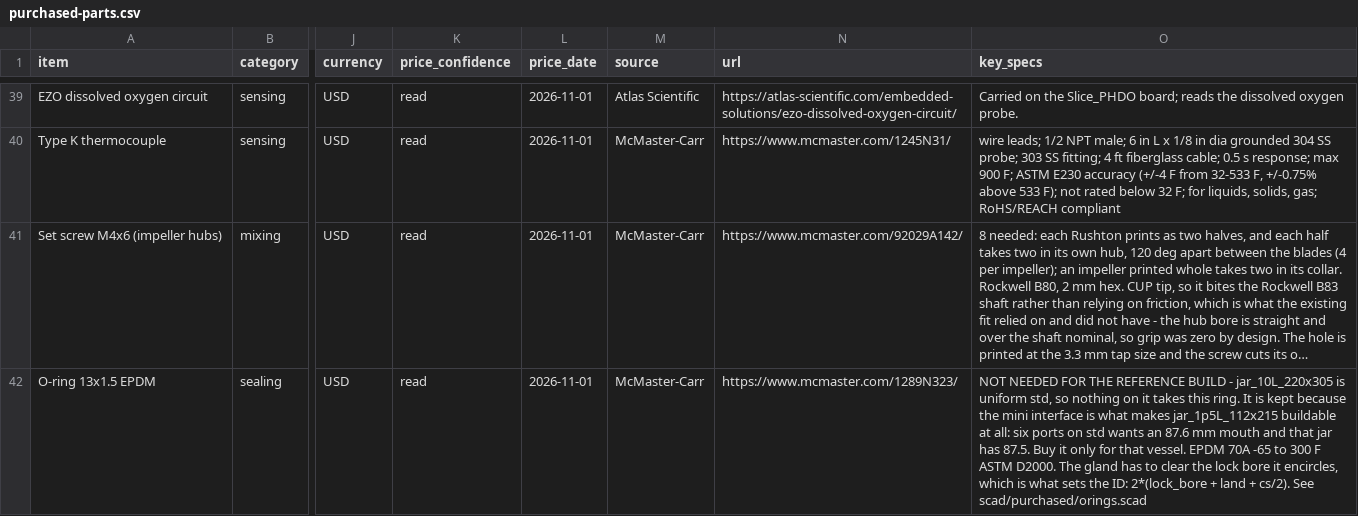
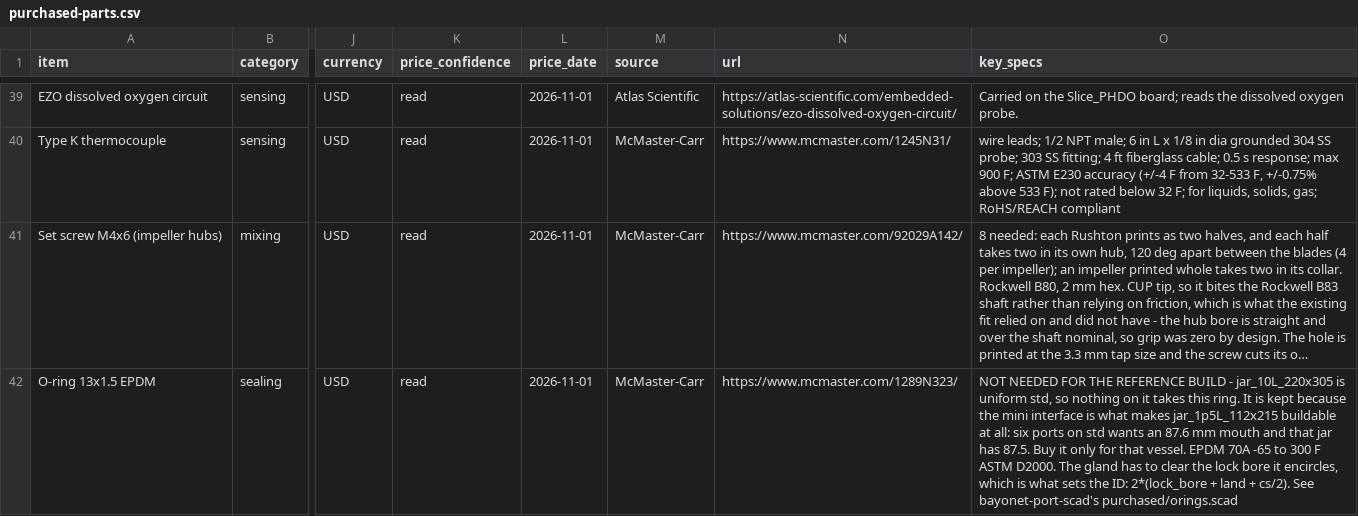
Before and after one commit to uwo-fast/open-source-bioreactor, a CSV file: purchased-parts.csv, drawn as a sheet; only a part is shown, gaps mark what is left out; long unchanged cells end in …; the diff covers the shown part only; the diff names each change by its address in the sheet, - before the commit and + after, or states it on an @@ line.

Commit message:
build(deps): take the port system from bayonet-port-scad v0.1.0 (#151)
The bayonet ports, their interface records, the flex collet, the o-ring
and Atlas probe registries, the o-ring gland, NPT threads, dovetail
and trapezium were 11 files here. They are now the bayonet-port-scad
library, pinned at v0.1.0 (f67c846), whose files are byte-identical
to these at f3c35f0. The 22 include lines that reached them now name
the library, and the 11 files are gone. registries.scad and facets.scad
stay, since 16 and 5 other files here use them.

The library pins bayonet-lock-scad and threads-scad itself, at the
revisions this repo pinned, so bayonet-lock-scad leaves scadman.toml;
threads-scad stays, at the same revision, for the thermocouple probes
and the column lid, which use it directly. scadman.lock resolves both
to the same commits as before.

check-json.py reads the o-ring and probe registries from the library.
The justfile's entry list and check-parts.sh drop the two moved entry
files, and docs, asserts and the purchase list name the library's
paths.

Against main's export of every print part of jar_10L_220x305, all 33
are the same mesh after sorting triangles; port_do_probe is the same
solid (same vertices and volume) triangulated differently. The echo
transcripts are unchanged. just check and just test pass (test: 41 ok,
no FAIL or SKIP, check-clash on all nine builds).


scadman is now installed at v0.1.0-alpha.9: The lock now carries
bayonet-lock-scad as a dependency of
bayonet-port-scad, not of this project, and only alpha.9 resolves a
dependency's own scadman.toml. scripts/install-libraries.sh pinned
alpha.6. It now pins alpha.9, with the sha256 of each archive from that
release's checksums.txt. Run here, it downloaded the Linux archive,
matched its checksum and synced all 8 packages.

Refs #149

```diff
--- a/purchased-parts.csv
+++ b/purchased-parts.csv
-O42 (key_specs): …cs/2). See scad/purchased/orings.scad
+O42 (key_specs): …cs/2). See bayonet-port-scad's purchased/orings.scad
```
Also changed, not shown: 5 edited cells elsewhere in this file, 30 other files.
